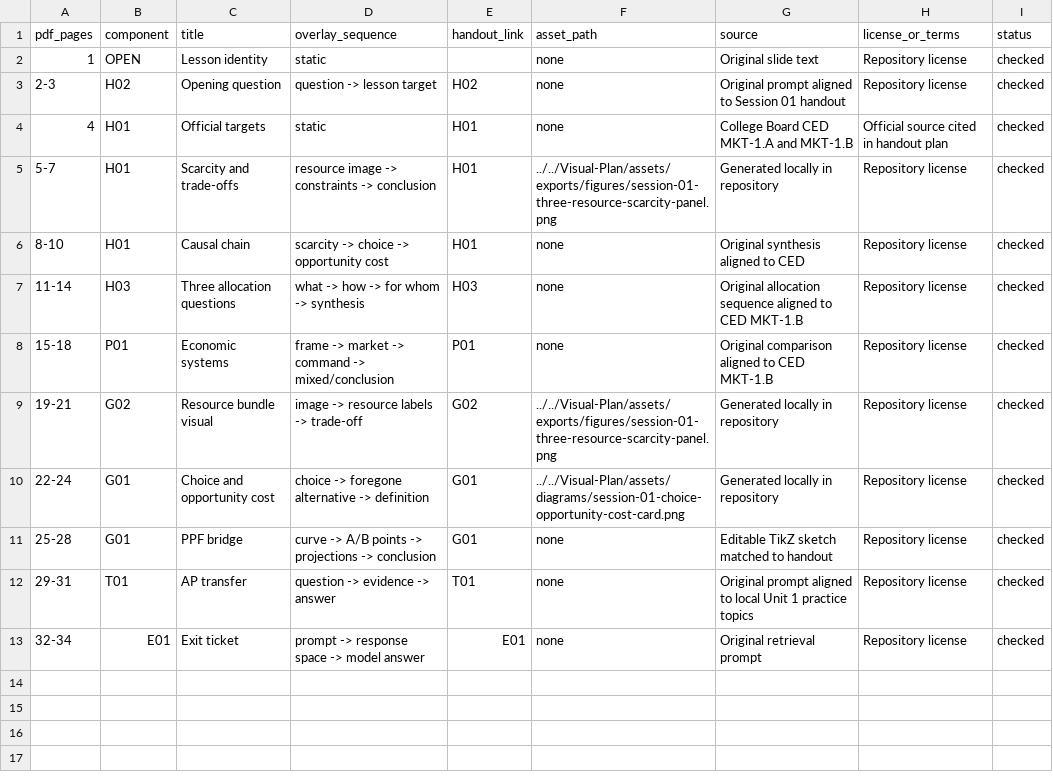
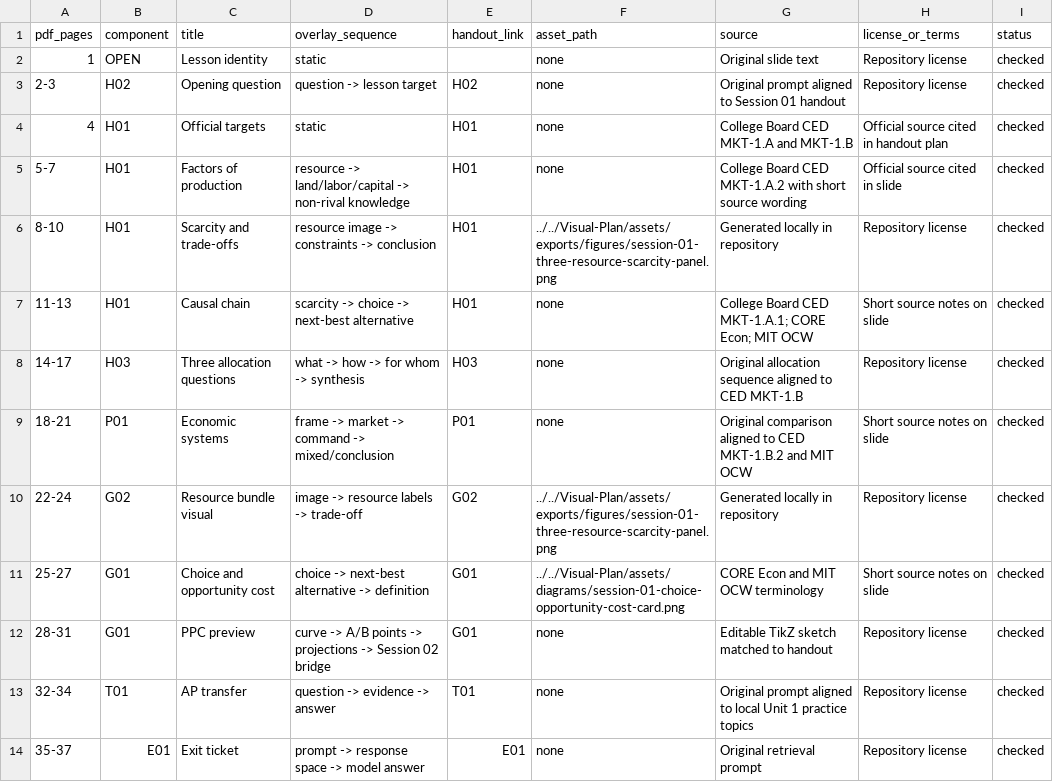
Before and after one commit to winstonhuangHZ/AP-Micro-Resources, a CSV file: APMICRO-Teaching/Slides/session-01/manifest.csv, drawn as a sheet.

Commit message:
Document reproducible teaching artifact workflow

```diff
--- a/APMICRO-Teaching/Slides/session-01/manifest.csv
+++ b/APMICRO-Teaching/Slides/session-01/manifest.csv
@@ -4,10 +4,11 @@ pdf_pages,component,title,overlay_sequence,handout_link,asset_path,source,licens
 4,H01,Official targets,static,H01,none,College Board CED MKT-1.A and MKT-1.B,Official source cited in handout plan,checked
-5-7,H01,Scarcity and trade-offs,resource image -> constraints -> conclusion,H01,../../Visual-Plan/assets/exports/figures/session-01-three-resource-scarcity-panel.png,Generated locally in repository,Repository license,checked
-8-10,H01,Causal chain,scarcity -> choice -> opportunity cost,H01,none,Original synthesis aligned to CED,Repository license,checked
-11-14,H03,Three allocation questions,what -> how -> for whom -> synthesis,H03,none,Original allocation sequence aligned to CED MKT-1.B,Repository license,checked
-15-18,P01,Economic systems,frame -> market -> command -> mixed/conclusion,P01,none,Original comparison aligned to CED MKT-1.B,Repository license,checked
-19-21,G02,Resource bundle visual,image -> resource labels -> trade-off,G02,../../Visual-Plan/assets/exports/figures/session-01-three-resource-scarcity-panel.png,Generated locally in repository,Repository license,checked
-22-24,G01,Choice and opportunity cost,choice -> foregone alternative -> definition,G01,../../Visual-Plan/assets/diagrams/session-01-choice-opportunity-cost-card.png,Generated locally in repository,Repository license,checked
-25-28,G01,PPF bridge,curve -> A/B points -> projections -> conclusion,G01,none,Editable TikZ sketch matched to handout,Repository license,checked
-29-31,T01,AP transfer,question -> evidence -> answer,T01,none,Original prompt aligned to local Unit 1 practice topics,Repository license,checked
-32-34,E01,Exit ticket,prompt -> response space -> model answer,E01,none,Original retrieval prompt,Repository license,checked
+5-7,H01,Factors of production,resource -> land/labor/capital -> non-rival knowledge,H01,none,College Board CED MKT-1.A.2 with short source wording,Official source cited in slide,checked
+8-10,H01,Scarcity and trade-offs,resource image -> constraints -> conclusion,H01,../../Visual-Plan/assets/exports/figures/session-01-three-resource-scarcity-panel.png,Generated locally in repository,Repository license,checked
+11-13,H01,Causal chain,scarcity -> choice -> next-best alternative,H01,none,College Board CED MKT-1.A.1; CORE Econ; MIT OCW,Short source notes on slide,checked
+14-17,H03,Three allocation questions,what -> how -> for whom -> synthesis,H03,none,Original allocation sequence aligned to CED MKT-1.B,Repository license,checked
+18-21,P01,Economic systems,frame -> market -> command -> mixed/conclusion,P01,none,Original comparison aligned to CED MKT-1.B.2 and MIT OCW,Short source notes on slide,checked
+22-24,G02,Resource bundle visual,image -> resource labels -> trade-off,G02,../../Visual-Plan/assets/exports/figures/session-01-three-resource-scarcity-panel.png,Generated locally in repository,Repository license,checked
+25-27,G01,Choice and opportunity cost,choice -> next-best alternative -> definition,G01,../../Visual-Plan/assets/diagrams/session-01-choice-opportunity-cost-card.png,CORE Econ and MIT OCW terminology,Short source notes on slide,checked
+28-31,G01,PPC preview,curve -> A/B points -> projections -> Session 02 bridge,G01,none,Editable TikZ sketch matched to handout,Repository license,checked
+32-34,T01,AP transfer,question -> evidence -> answer,T01,none,Original prompt aligned to local Unit 1 practice topics,Repository license,checked
+35-37,E01,Exit ticket,prompt -> response space -> model answer,E01,none,Original retrieval prompt,Repository license,checked
```
Also changed, not shown: 8 other files.
